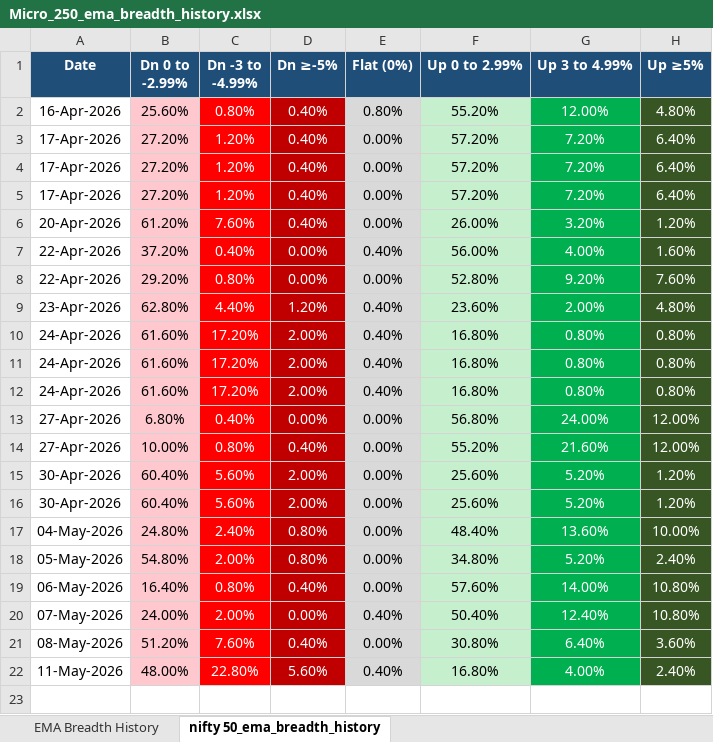
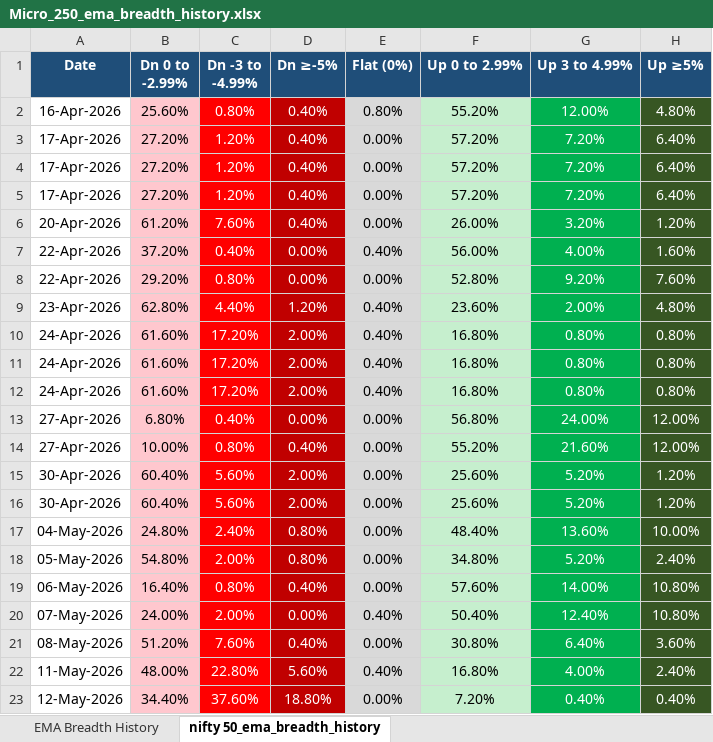
Before and after one commit to nikunj2021/EMA-Screener-, an Excel workbook: Report/EMAReport/Micro_250_ema_breadth_history.xlsx, sheet nifty 50_ema_breadth_history, drawn as a sheet; values as stored, in another font and other column widths than the file's, no borders; the diff names each change by its address in the sheet, - before the commit and + after, or states it on an @@ line.

```diff
--- a/Report/EMAReport/Micro_250_ema_breadth_history.xlsx (sheet nifty 50_ema_breadth_history)
+++ b/Report/EMAReport/Micro_250_ema_breadth_history.xlsx (sheet nifty 50_ema_breadth_history)
+row 23: 12-May-2026 | 34.40% | 37.60% | 18.80% | 0.00% | 7.20% | 0.40% | 0.40%
```
Also changed, not shown: sheet EMA Breadth History, Report/EMAReport/Sectoral_EMA_Analysis.xlsx, Report/EMAReport/nifty_500_ema_breadth.xlsx, 4 other files.
